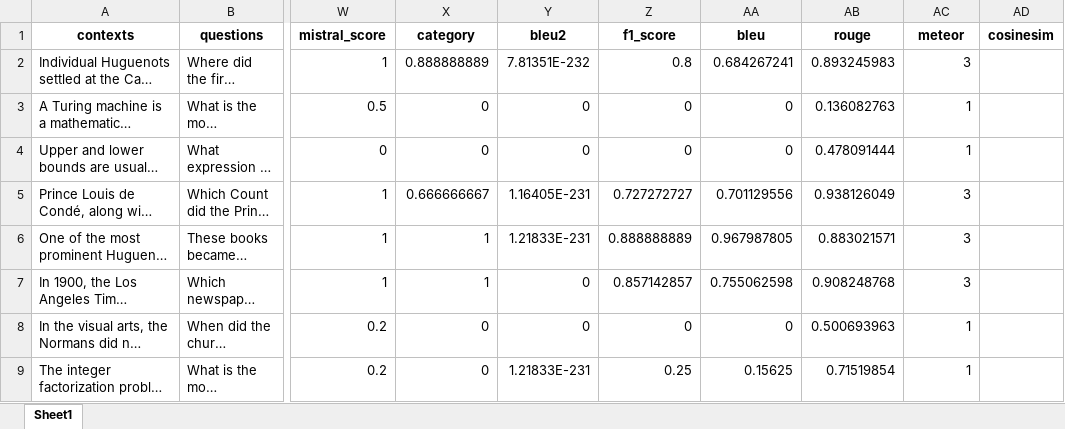
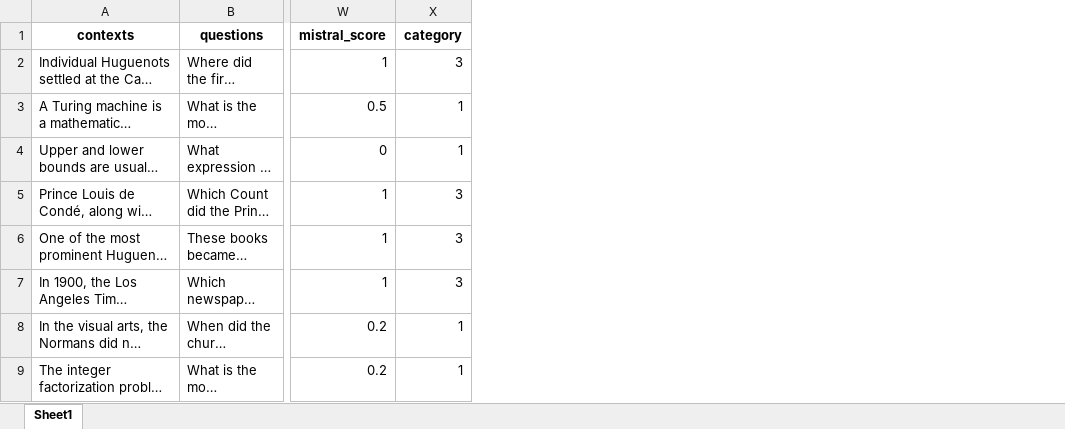
Before and after one commit to dilanbakr/qametrichub, an Excel workbook: squad-qametric-testdata.xlsx, sheet Sheet1, drawn as a sheet; only a part is shown, gaps mark what is left out; long unchanged cells end in …; values as stored, in another font and other column widths than the file's, no borders; conditional formats not drawn; removed rows and columns are numbered as before the commit, all else as after; the diff names each change by its address in the sheet, - before the commit and + after, or states it on an @@ line.

```diff
--- a/squad-qametric-testdata.xlsx (sheet Sheet1)
+++ b/squad-qametric-testdata.xlsx (sheet Sheet1)
-column X (category), rows 2-9: 0.888888889 | 0 | 0 | 0.666666667 | 1 | 1 | 0 | 0
-column Y (bleu2), rows 2-9: 7.81351E-232 | 0 | 0 | 1.16405E-231 | 1.21833E-231 | 0 | 0 | 1.21833E-231
-column Z (f1_score), rows 2-9: 0.8 | 0 | 0 | 0.727272727 | 0.888888889 | 0.857142857 | 0 | 0.25
-column AA (bleu), rows 2-9: 0.684267241 | 0 | 0 | 0.701129556 | 0.967987805 | 0.755062598 | 0 | 0.15625
-column AB (rouge), rows 2-9: 0.893245983 | 0.136082763 | 0.478091444 | 0.938126049 | 0.883021571 | 0.908248768 | 0.500693963 | 0.71519854
-column AD (cosinesim), empty
-X1: meteor
+X1: category
```
Also changed, not shown: marco-qametric-testdata.xlsx, squad-qametric-traindata.xlsx.
